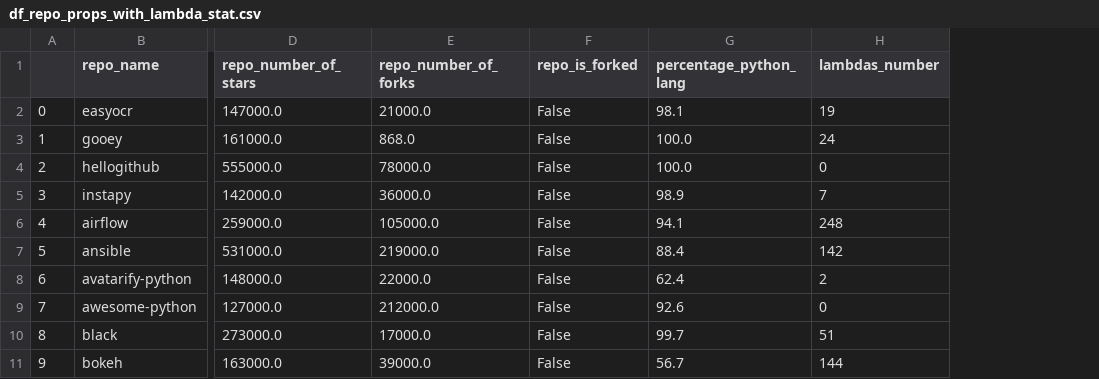
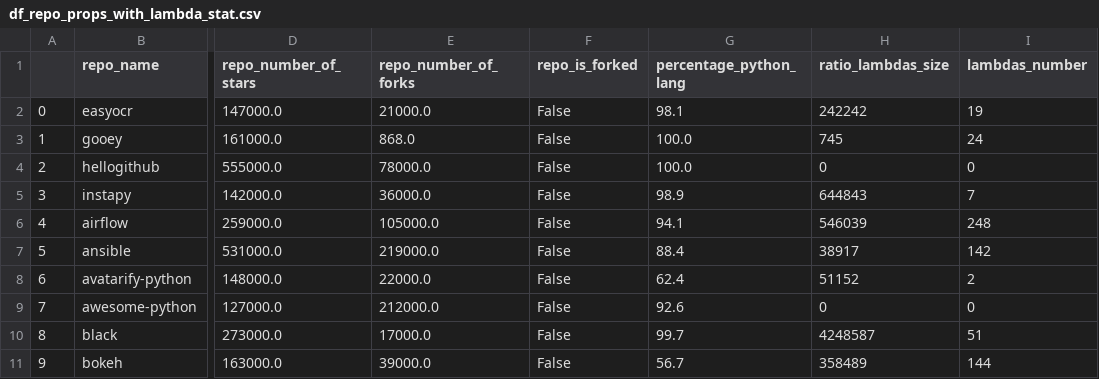
Before and after one commit to RANG1991/ResearchMethodsProjectHuji, a CSV file: df_repo_props_with_lambda_stat.csv, drawn as a sheet; only a part is shown, gaps mark what is left out; the diff names each change by its address in the sheet, - before the commit and + after, or states it on an @@ line.

```diff
--- a/df_repo_props_with_lambda_stat.csv
+++ b/df_repo_props_with_lambda_stat.csv
+column H (ratio_lambdas_size), rows 2-11: 242242 | 745 | 0 | 644843 | 546039 | 38917 | 51152 | 0 | 4248587 | 358489
```
Also changed, not shown: 1 other file.
